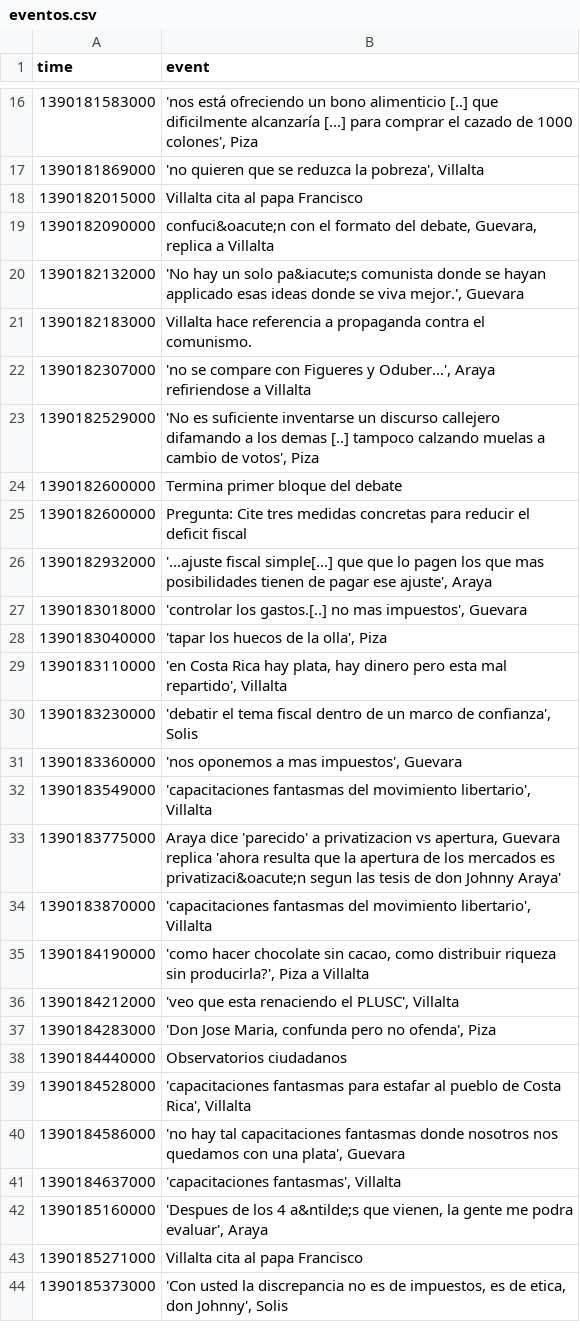
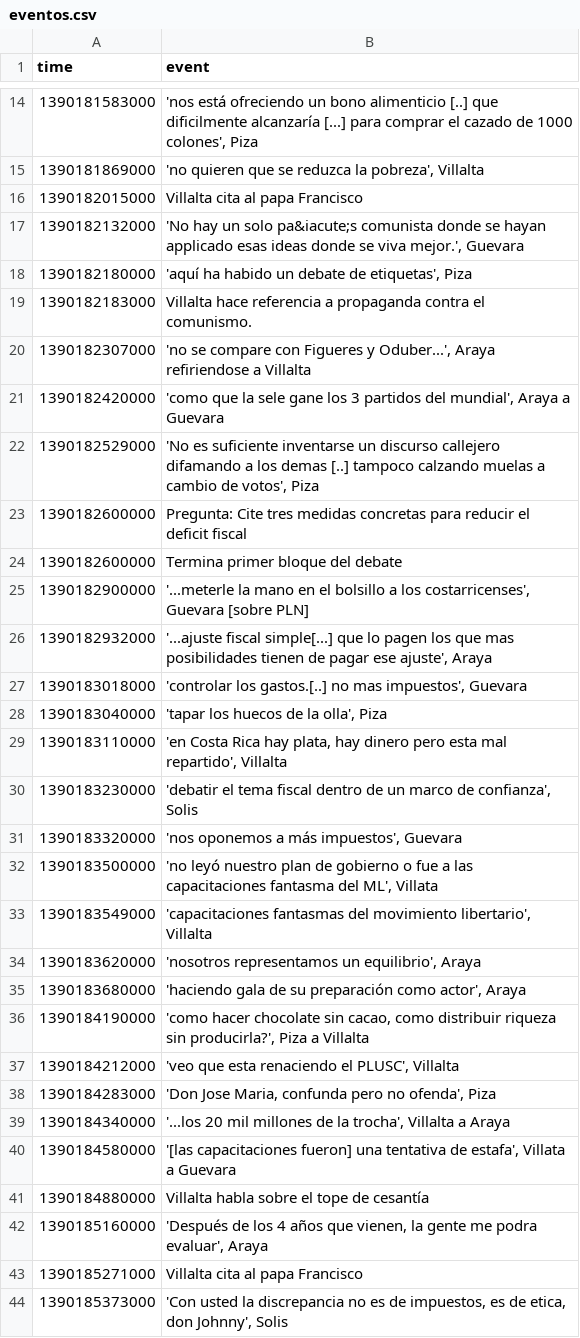
Before and after one commit to araya-andres/visualizacion, a CSV file: public_html/data/eventos.csv, drawn as a sheet; only a part is shown, gaps mark what is left out; the diff covers the shown part only.

Commit message:
Más eventos.

```diff
--- a/public_html/data/eventos.csv
+++ b/public_html/data/eventos.csv
@@ -18,10 +16,12 @@ time,event
 1390182015000,"Villalta cita al papa Francisco"
-1390182090000,"confuci&oacute;n con el formato del debate, Guevara, replica a Villalta"
 1390182132000,"'No hay un solo pa&iacute;s comunista donde se hayan applicado esas ideas donde se viva mejor.', Guevara"
+1390182180000,"'aquí ha habido un debate de etiquetas', Piza"
 1390182183000,"Villalta hace referencia a propaganda contra el comunismo."
 1390182307000,"'no se compare con Figueres y Oduber...', Araya refiriendose a Villalta"
+1390182420000,"'como que la sele gane los 3 partidos del mundial', Araya a Guevara"
 1390182529000,"'No es suficiente inventarse un discurso callejero difamando a los demas [..] tampoco calzando muelas a cambio de votos', Piza"
+1390182600000,"Pregunta: Cite tres medidas concretas para reducir el deficit fiscal"
 1390182600000,"Termina primer bloque del debate"
-1390182600000,"Pregunta: Cite tres medidas concretas para reducir el deficit fiscal"
-1390182932000,"'...ajuste fiscal simple[...] que  que lo pagen los que mas posibilidades tienen de pagar ese ajuste', Araya"
+1390182900000,"'...meterle la mano en el bolsillo a los costarricenses', Guevara [sobre PLN]"
+1390182932000,"'...ajuste fiscal simple[...] que lo pagen los que mas posibilidades tienen de pagar ese ajuste', Araya"
 1390183018000,"'controlar los gastos.[..] no mas impuestos', Guevara"
@@ -30,6 +30,7 @@ time,event
 1390183230000,"'debatir el tema fiscal dentro de un marco de confianza', Solis"
-1390183360000,"'nos oponemos a mas impuestos', Guevara"
+1390183320000,"'nos oponemos a más impuestos', Guevara"
+1390183500000,"'no leyó nuestro plan de gobierno o fue a las capacitaciones fantasma del ML', Villata"
 1390183549000,"'capacitaciones fantasmas del movimiento libertario', Villalta"
-1390183775000,"Araya dice 'parecido' a privatizacion vs apertura, Guevara replica 'ahora resulta que la apertura de los mercados es privatizaci&oacute;n segun las tesis de don Johnny Araya'"
-1390183870000,"'capacitaciones fantasmas del movimiento libertario', Villalta"
+1390183620000,"'nosotros representamos un equilibrio', Araya"
+1390183680000,"'haciendo gala de su preparación como actor', Araya"
 1390184190000,"'como hacer chocolate sin cacao, como distribuir riqueza sin producirla?', Piza a Villalta"
@@ -37,7 +38,6 @@ time,event
 1390184283000,"'Don Jose Maria, confunda pero no ofenda', Piza"
-1390184440000, "Observatorios ciudadanos"
-1390184528000,"'capacitaciones fantasmas para estafar al pueblo de Costa Rica', Villalta"
-1390184586000,"'no hay tal capacitaciones fantasmas donde nosotros nos quedamos con una plata', Guevara"
-1390184637000,"'capacitaciones fantasmas', Villalta"
-1390185160000,"'Despues de los 4 a&ntilde;s que vienen, la gente me podra evaluar', Araya"
+1390184340000,"'...los 20 mil millones de la trocha', Villalta a Araya"
+1390184580000,"'[las capacitaciones fueron] una tentativa de estafa', Villata a Guevara"
+1390184880000,"Villalta habla sobre el tope de cesantía"
+1390185160000,"'Después de los 4 años que vienen, la gente me podra evaluar', Araya"
 1390185271000,"Villalta cita al papa Francisco"
```
Also changed, not shown: 13 added rows and 4 removed rows elsewhere in this file.
